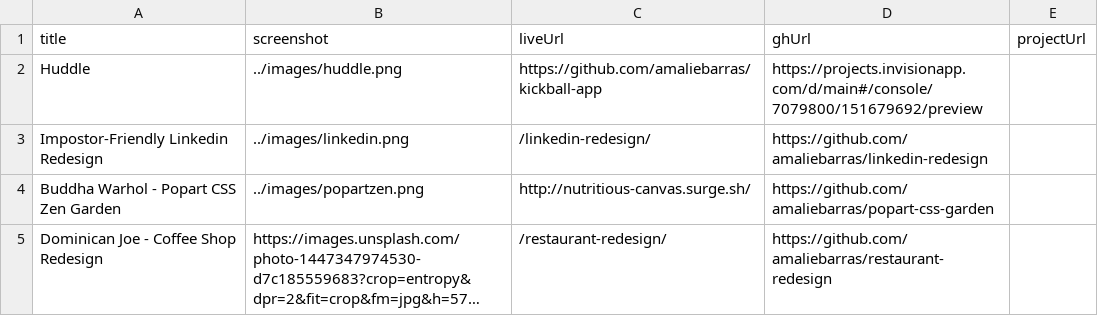
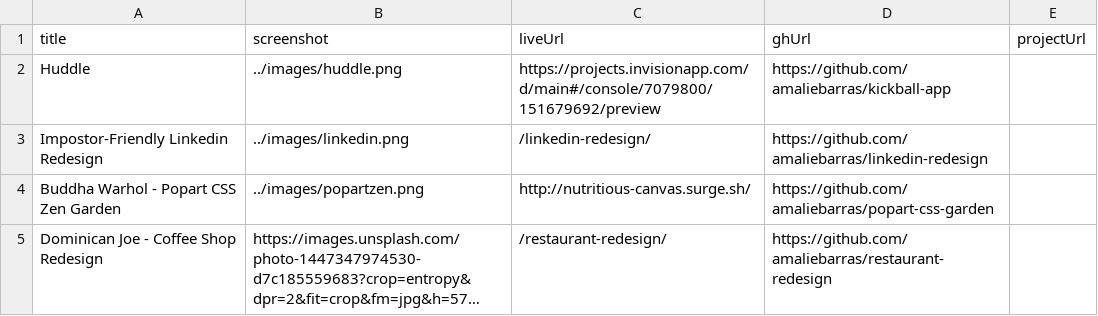
Before and after one commit to amaliebarras/amaliebarras.github.io, a CSV file: _data/work.csv, drawn as a sheet; long unchanged cells end in ….

Commit message:
switching links

```diff
--- a/_data/work.csv
+++ b/_data/work.csv
@@ -1,3 +1,3 @@
 title,screenshot,liveUrl,ghUrl,projectUrl
-Huddle,../images/huddle.png,https://github.com/amaliebarras/kickball-app,https://projects.invisionapp.com/d/main#/console/7079800/151679692/preview,,
+Huddle,../images/huddle.png,https://projects.invisionapp.com/d/main#/console/7079800/151679692/preview,https://github.com/amaliebarras/kickball-app
 Impostor-Friendly Linkedin Redesign,../images/linkedin.png,/linkedin-redesign/,https://github.com/amaliebarras/linkedin-redesign
```
